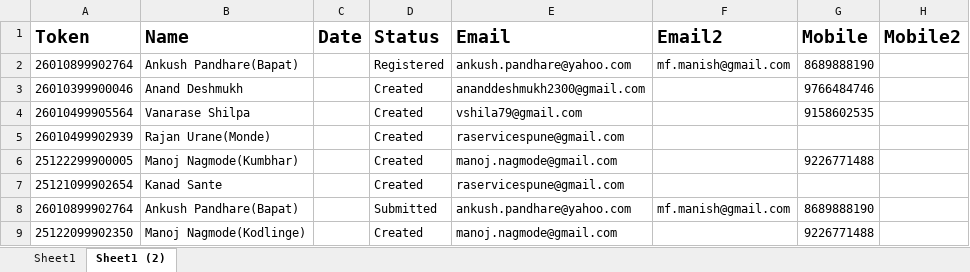
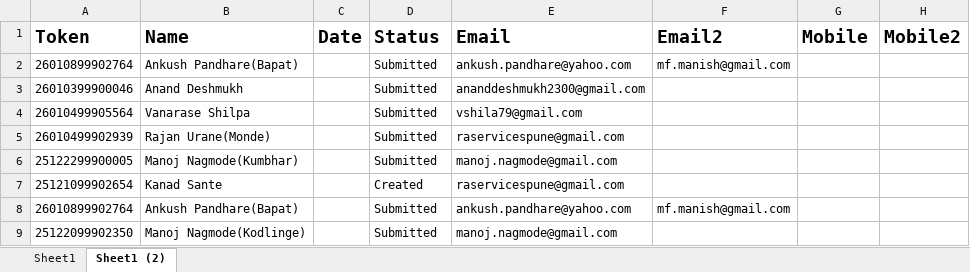
Before and after one commit to laxman-deokate-inferenz/UiPathAutomation, an Excel workbook: Check_Registered/Data/Documents/Token.xlsx, sheet Sheet1 (2), drawn as a sheet; only a part is shown; values as stored, in another font and other column widths than the file's, no borders; the diff names each change by its address in the sheet, - before the commit and + after, or states it on an @@ line.

```diff
--- a/Check_Registered/Data/Documents/Token.xlsx (sheet Sheet1 (2))
+++ b/Check_Registered/Data/Documents/Token.xlsx (sheet Sheet1 (2))
-D2 (Status): Registered
+D2 (Status): Submitted
-G2 (Mobile): 8689888190
+G2 (Mobile): (empty)
-D3:D6 (Status): Created
+D3:D6 (Status): Submitted
-G3 (Mobile): 9766484746
+G3 (Mobile): (empty)
-G4 (Mobile): 9158602535
+G4 (Mobile): (empty)
-G6 (Mobile): 9226771488
+G6 (Mobile): (empty)
-G8 (Mobile): 8689888190
+G8 (Mobile): (empty)
-D9 (Status): Created
+D9 (Status): Submitted
-G9 (Mobile): 9226771488
+G9 (Mobile): (empty)
```
Also changed, not shown: sheet Sheet1, 15 other files.
